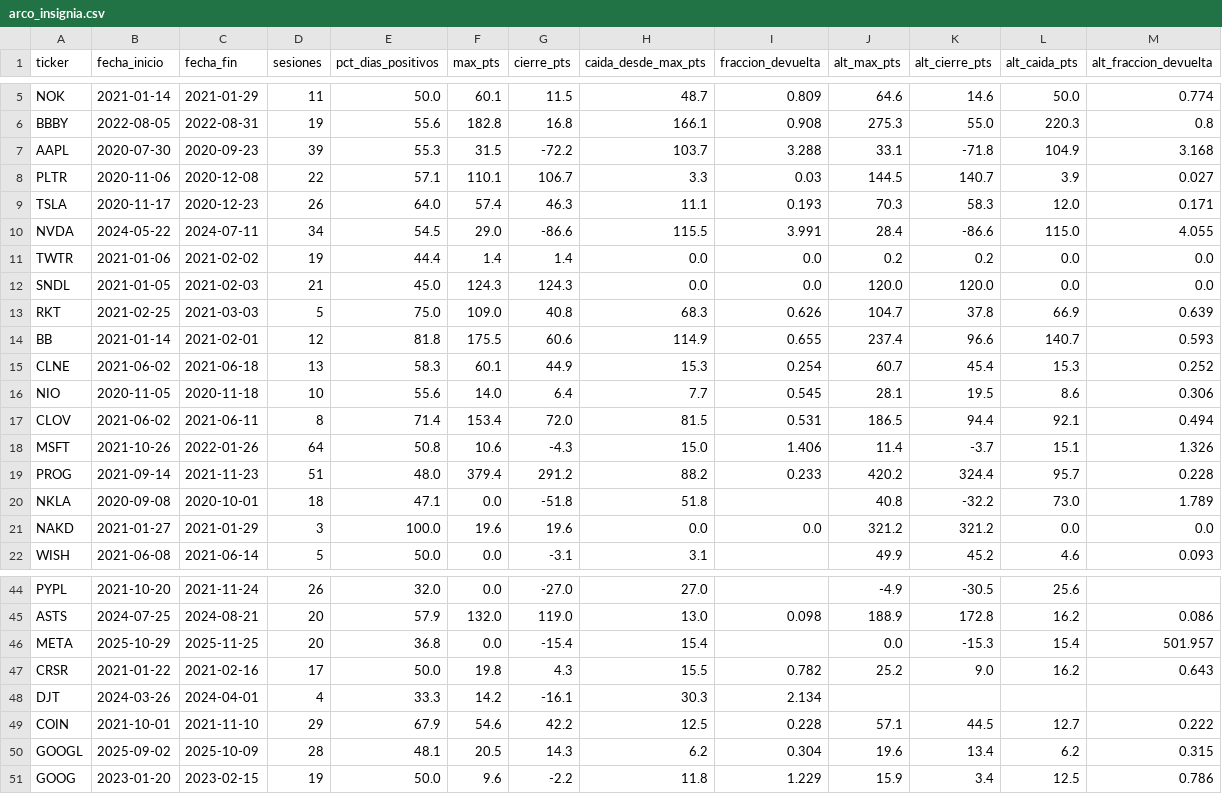
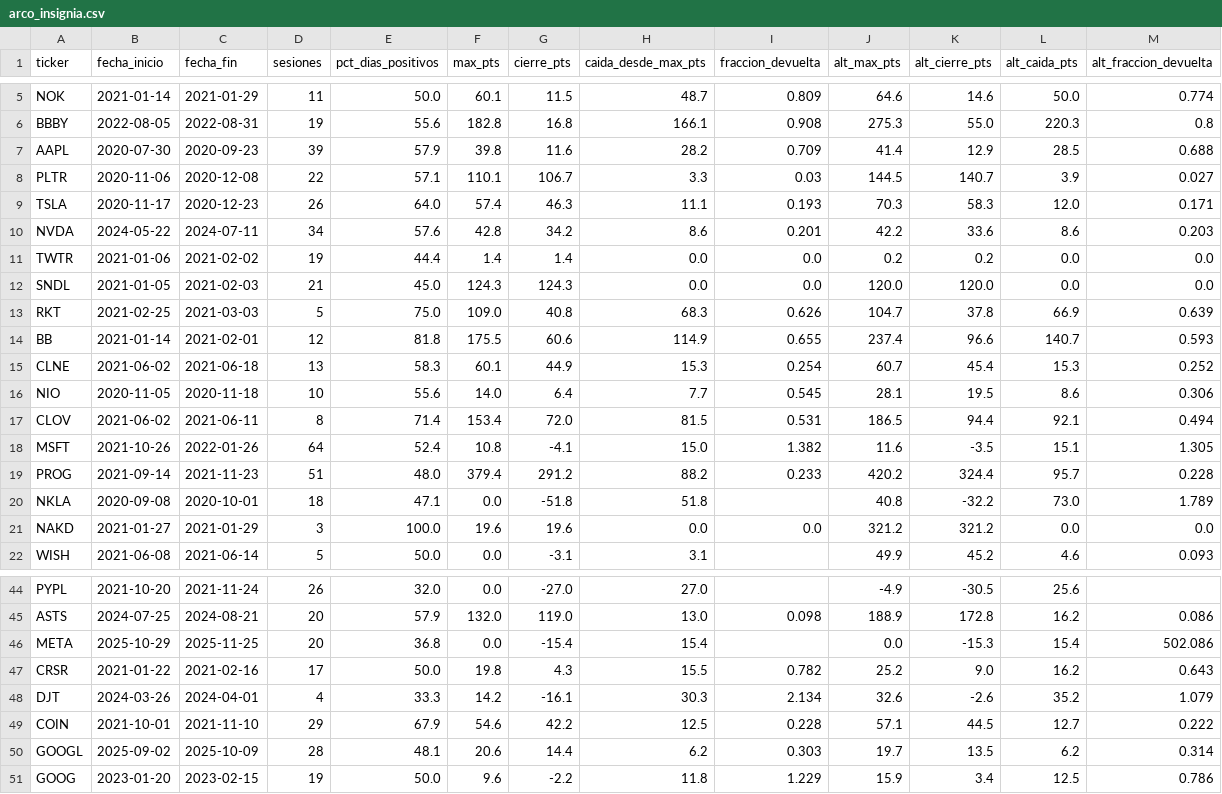
Before and after one commit to pizacapital/tesis-burbujas-atencion, a CSV file: herramientas/arco_insignia.csv, drawn as a sheet; only a part is shown, gaps mark what is left out; the diff covers the shown part only.

```diff
--- a/herramientas/arco_insignia.csv
+++ b/herramientas/arco_insignia.csv
@@ -6,6 +6,6 @@ NOK,2021-01-14,2021-01-29,11,50.0,60.1,11.5,48.7,0.809,64.6,14.6,50.0,0.774
 BBBY,2022-08-05,2022-08-31,19,55.6,182.8,16.8,166.1,0.908,275.3,55.0,220.3,0.8
-AAPL,2020-07-30,2020-09-23,39,55.3,31.5,-72.2,103.7,3.288,33.1,-71.8,104.9,3.168
+AAPL,2020-07-30,2020-09-23,39,57.9,39.8,11.6,28.2,0.709,41.4,12.9,28.5,0.688
 PLTR,2020-11-06,2020-12-08,22,57.1,110.1,106.7,3.3,0.03,144.5,140.7,3.9,0.027
 TSLA,2020-11-17,2020-12-23,26,64.0,57.4,46.3,11.1,0.193,70.3,58.3,12.0,0.171
-NVDA,2024-05-22,2024-07-11,34,54.5,29.0,-86.6,115.5,3.991,28.4,-86.6,115.0,4.055
+NVDA,2024-05-22,2024-07-11,34,57.6,42.8,34.2,8.6,0.201,42.2,33.6,8.6,0.203
 TWTR,2021-01-06,2021-02-02,19,44.4,1.4,1.4,0.0,0.0,0.2,0.2,0.0,0.0
@@ -17,3 +17,3 @@ NIO,2020-11-05,2020-11-18,10,55.6,14.0,6.4,7.7,0.545,28.1,19.5,8.6,0.306
 CLOV,2021-06-02,2021-06-11,8,71.4,153.4,72.0,81.5,0.531,186.5,94.4,92.1,0.494
-MSFT,2021-10-26,2022-01-26,64,50.8,10.6,-4.3,15.0,1.406,11.4,-3.7,15.1,1.326
+MSFT,2021-10-26,2022-01-26,64,52.4,10.8,-4.1,15.0,1.382,11.6,-3.5,15.1,1.305
 PROG,2021-09-14,2021-11-23,51,48.0,379.4,291.2,88.2,0.233,420.2,324.4,95.7,0.228
@@ -45,7 +45,7 @@ PYPL,2021-10-20,2021-11-24,26,32.0,0.0,-27.0,27.0,,-4.9,-30.5,25.6,
 ASTS,2024-07-25,2024-08-21,20,57.9,132.0,119.0,13.0,0.098,188.9,172.8,16.2,0.086
-META,2025-10-29,2025-11-25,20,36.8,0.0,-15.4,15.4,,0.0,-15.3,15.4,501.957
+META,2025-10-29,2025-11-25,20,36.8,0.0,-15.4,15.4,,0.0,-15.3,15.4,502.086
 CRSR,2021-01-22,2021-02-16,17,50.0,19.8,4.3,15.5,0.782,25.2,9.0,16.2,0.643
-DJT,2024-03-26,2024-04-01,4,33.3,14.2,-16.1,30.3,2.134,,,,
+DJT,2024-03-26,2024-04-01,4,33.3,14.2,-16.1,30.3,2.134,32.6,-2.6,35.2,1.079
 COIN,2021-10-01,2021-11-10,29,67.9,54.6,42.2,12.5,0.228,57.1,44.5,12.7,0.222
-GOOGL,2025-09-02,2025-10-09,28,48.1,20.5,14.3,6.2,0.304,19.6,13.4,6.2,0.315
+GOOGL,2025-09-02,2025-10-09,28,48.1,20.6,14.4,6.2,0.303,19.7,13.5,6.2,0.314
 GOOG,2023-01-20,2023-02-15,19,50.0,9.6,-2.2,11.8,1.229,15.9,3.4,12.5,0.786
```
Also changed, not shown: 1 edited cell elsewhere in this file, MANIFIESTO_ARTEFACTOS.csv, herramientas/cifras_maestras.csv, 1 other file.
